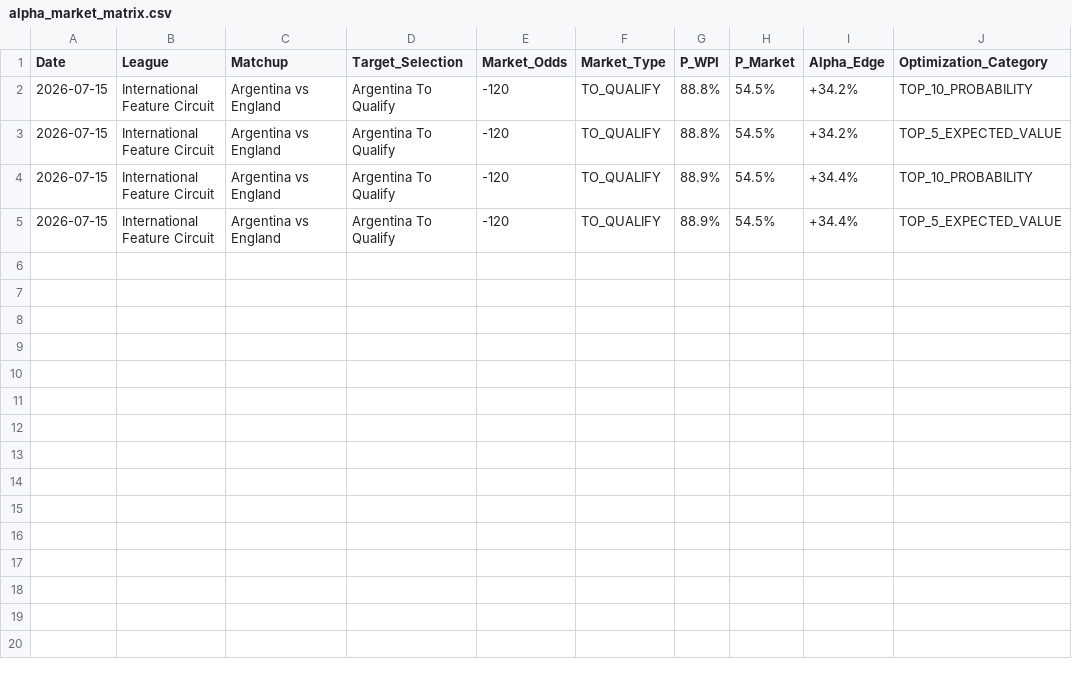
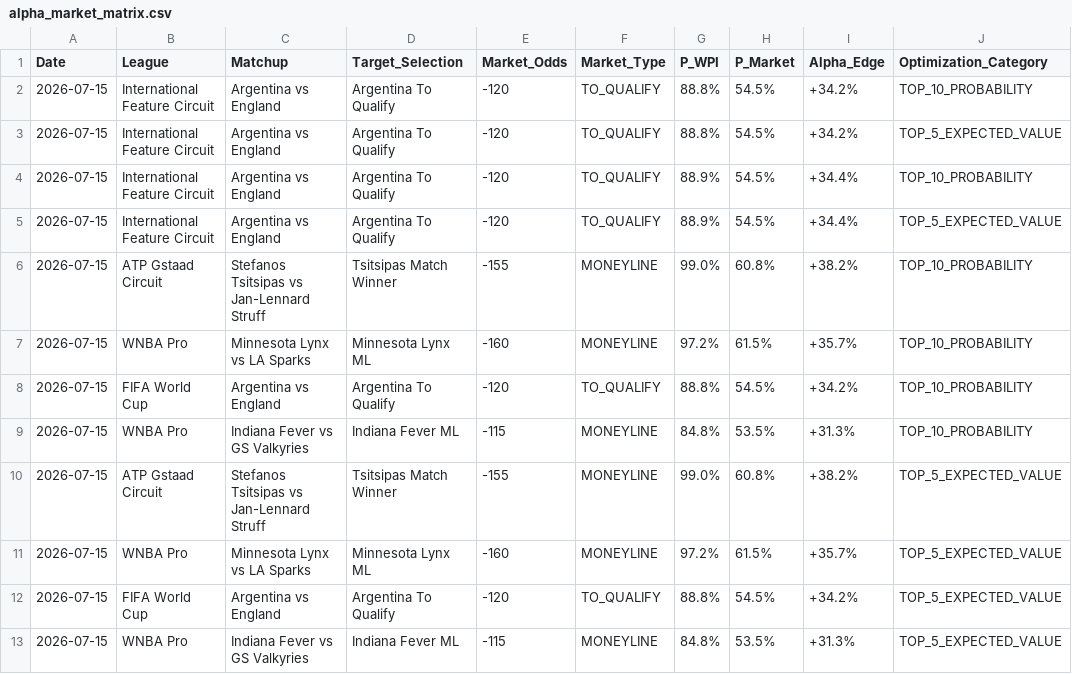
Before and after one commit to kbrownjr78/WPI-Cloud-Intelligence-Engine, a CSV file: alpha_market_matrix.csv, drawn as a sheet.

Commit message:
Data Engine Synchronization: Updated Real-Time Alpha Projections [skip ci]

```diff
--- a/alpha_market_matrix.csv
+++ b/alpha_market_matrix.csv
@@ -5 +5,9 @@ Date,League,Matchup,Target_Selection,Market_Odds,Market_Type,P_WPI,P_Market,Alph
 2026-07-15,International Feature Circuit,Argentina vs England,Argentina To Qualify,-120,TO_QUALIFY,88.9%,54.5%,+34.4%,TOP_5_EXPECTED_VALUE
+2026-07-15,ATP Gstaad Circuit,Stefanos Tsitsipas vs Jan-Lennard Struff,Tsitsipas Match Winner,-155,MONEYLINE,99.0%,60.8%,+38.2%,TOP_10_PROBABILITY
+2026-07-15,WNBA Pro,Minnesota Lynx vs LA Sparks,Minnesota Lynx ML,-160,MONEYLINE,97.2%,61.5%,+35.7%,TOP_10_PROBABILITY
+2026-07-15,FIFA World Cup,Argentina vs England,Argentina To Qualify,-120,TO_QUALIFY,88.8%,54.5%,+34.2%,TOP_10_PROBABILITY
+2026-07-15,WNBA Pro,Indiana Fever vs GS Valkyries,Indiana Fever ML,-115,MONEYLINE,84.8%,53.5%,+31.3%,TOP_10_PROBABILITY
+2026-07-15,ATP Gstaad Circuit,Stefanos Tsitsipas vs Jan-Lennard Struff,Tsitsipas Match Winner,-155,MONEYLINE,99.0%,60.8%,+38.2%,TOP_5_EXPECTED_VALUE
+2026-07-15,WNBA Pro,Minnesota Lynx vs LA Sparks,Minnesota Lynx ML,-160,MONEYLINE,97.2%,61.5%,+35.7%,TOP_5_EXPECTED_VALUE
+2026-07-15,FIFA World Cup,Argentina vs England,Argentina To Qualify,-120,TO_QUALIFY,88.8%,54.5%,+34.2%,TOP_5_EXPECTED_VALUE
+2026-07-15,WNBA Pro,Indiana Fever vs GS Valkyries,Indiana Fever ML,-115,MONEYLINE,84.8%,53.5%,+31.3%,TOP_5_EXPECTED_VALUE
```
